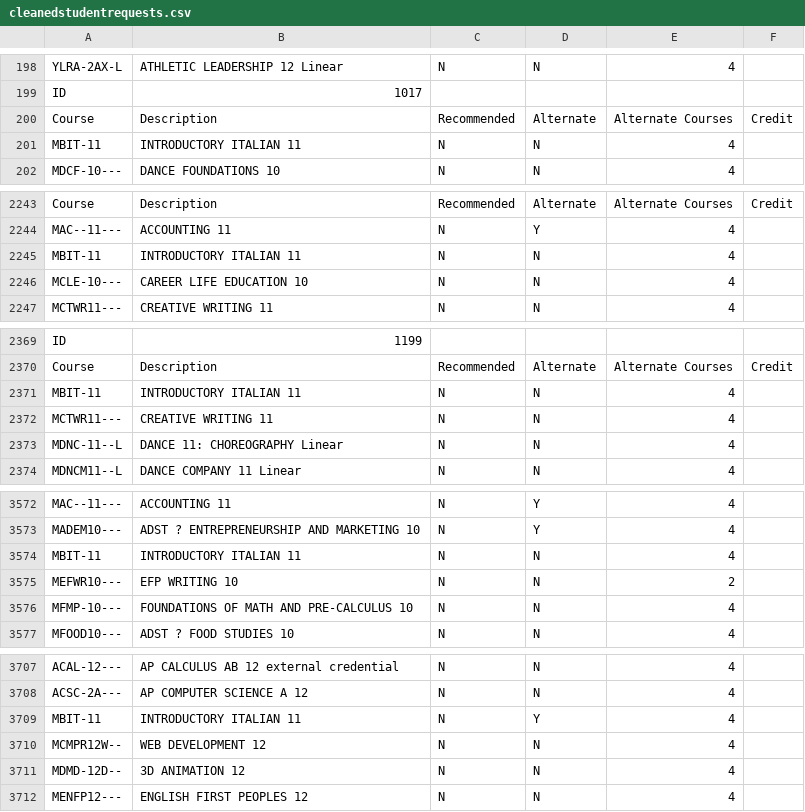
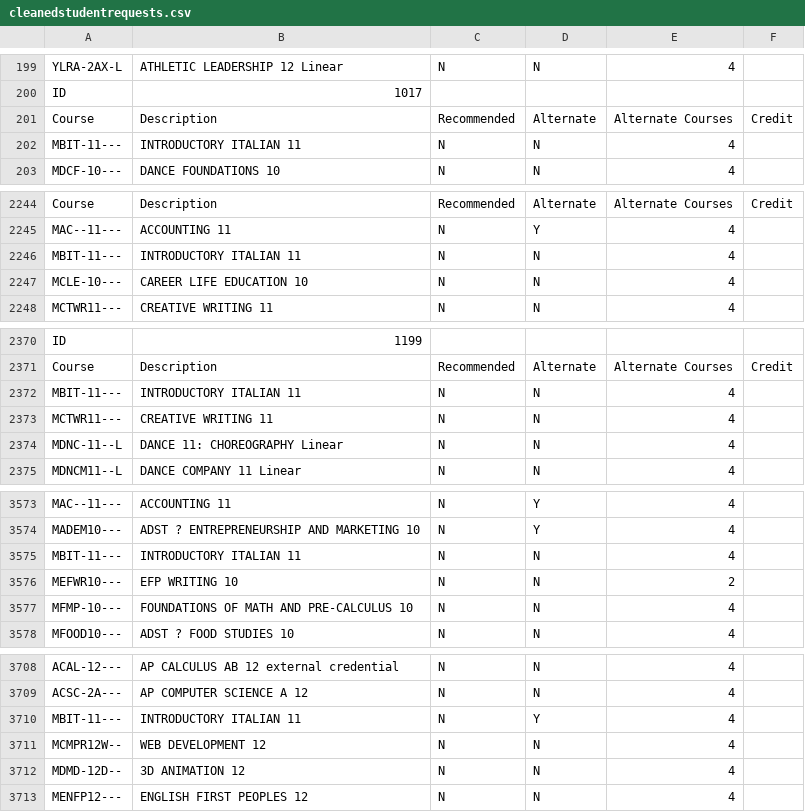
Before and after one commit to JoeySee/TimetableProblem, a CSV file: cleanedstudentrequests.csv, drawn as a sheet; only a part is shown, gaps mark what is left out; the diff covers the shown part only.

```diff
--- a/cleanedstudentrequests.csv
+++ b/cleanedstudentrequests.csv
@@ -200,3 +201,3 @@ ID,1017
 Course,Description,Recommended,Alternate,Alternate Courses,Credit
-MBIT-11,INTRODUCTORY ITALIAN 11,N,N,4
+MBIT-11---,INTRODUCTORY ITALIAN 11,N,N,4
 MDCF-10---,DANCE FOUNDATIONS 10,N,N,4
@@ -2244,3 +2245,3 @@ Course,Description,Recommended,Alternate,Alternate Courses,Credit
 MAC--11---,ACCOUNTING 11,N,Y,4
-MBIT-11,INTRODUCTORY ITALIAN 11,N,N,4
+MBIT-11---,INTRODUCTORY ITALIAN 11,N,N,4
 MCLE-10---,CAREER LIFE EDUCATION 10,N,N,4
@@ -2370,3 +2371,3 @@ ID,1199
 Course,Description,Recommended,Alternate,Alternate Courses,Credit
-MBIT-11,INTRODUCTORY ITALIAN 11,N,N,4
+MBIT-11---,INTRODUCTORY ITALIAN 11,N,N,4
 MCTWR11---,CREATIVE WRITING 11,N,N,4
@@ -3573,3 +3574,3 @@ MAC--11---,ACCOUNTING 11,N,Y,4
 MADEM10---,ADST ? ENTREPRENEURSHIP AND MARKETING 10,N,Y,4
-MBIT-11,INTRODUCTORY ITALIAN 11,N,N,4
+MBIT-11---,INTRODUCTORY ITALIAN 11,N,N,4
 MEFWR10---,EFP WRITING 10,N,N,2
@@ -3708,3 +3709,3 @@ ACAL-12---,AP CALCULUS AB 12 external credential,N,N,4
 ACSC-2A---,AP COMPUTER SCIENCE A 12,N,N,4
-MBIT-11,INTRODUCTORY ITALIAN 11,N,Y,4
+MBIT-11---,INTRODUCTORY ITALIAN 11,N,Y,4
 MCMPR12W--,WEB DEVELOPMENT 12,N,N,4
```
Also changed, not shown: 1 added row and 20 edited cells elsewhere in this file, Course Sequencing Rules.csv.
